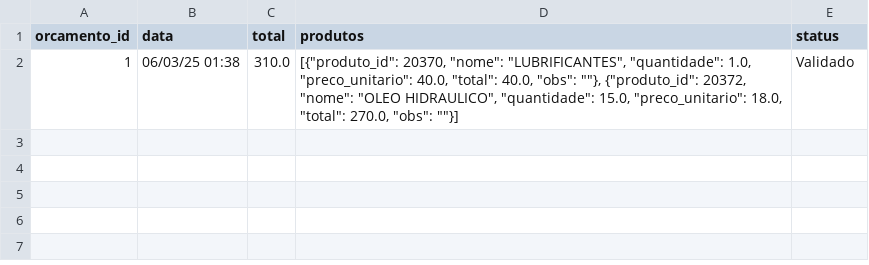
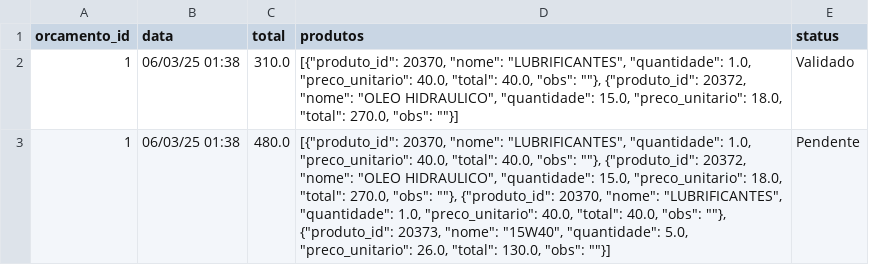
Before and after one commit to Degan906/Estoque2, a CSV file: orcamentos.csv, drawn as a sheet.

Commit message:
Atualizando orcamentos.csv

```diff
--- a/orcamentos.csv
+++ b/orcamentos.csv
@@ -2 +2,2 @@ orcamento_id,data,total,produtos,status
 1,06/03/25 01:38,310.0,"[{""produto_id"": 20370, ""nome"": ""LUBRIFICANTES"", ""quantidade"": 1.0, ""preco_unitario"": 40.0, ""total"": 40.0, ""obs"": """"}, {""produto_id"": 20372, ""nome"": ""OLEO HIDRAULICO"", ""quantidade"": 15.0, ""preco_unitario"": 18.0, ""total"": 270.0, ""obs"": """"}]",Validado
+1,06/03/25 01:38,480.0,"[{""produto_id"": 20370, ""nome"": ""LUBRIFICANTES"", ""quantidade"": 1.0, ""preco_unitario"": 40.0, ""total"": 40.0, ""obs"": """"}, {""produto_id"": 20372, ""nome"": ""OLEO HIDRAULICO"", ""quantidade"": 15.0, ""preco_unitario"": 18.0, ""total"": 270.0, ""obs"": """"}, {""produto_id"": 20370, ""nome"": ""LUBRIFICANTES"", ""quantidade"": 1.0, ""preco_unitario"": 40.0, ""total"": 40.0, ""obs"": """"}, {""produto_id"": 20373, ""nome"": ""15W40"", ""quantidade"": 5.0, ""preco_unitario"": 26.0, ""total"": 130.0, ""obs"": """"}]",Pendente
```
